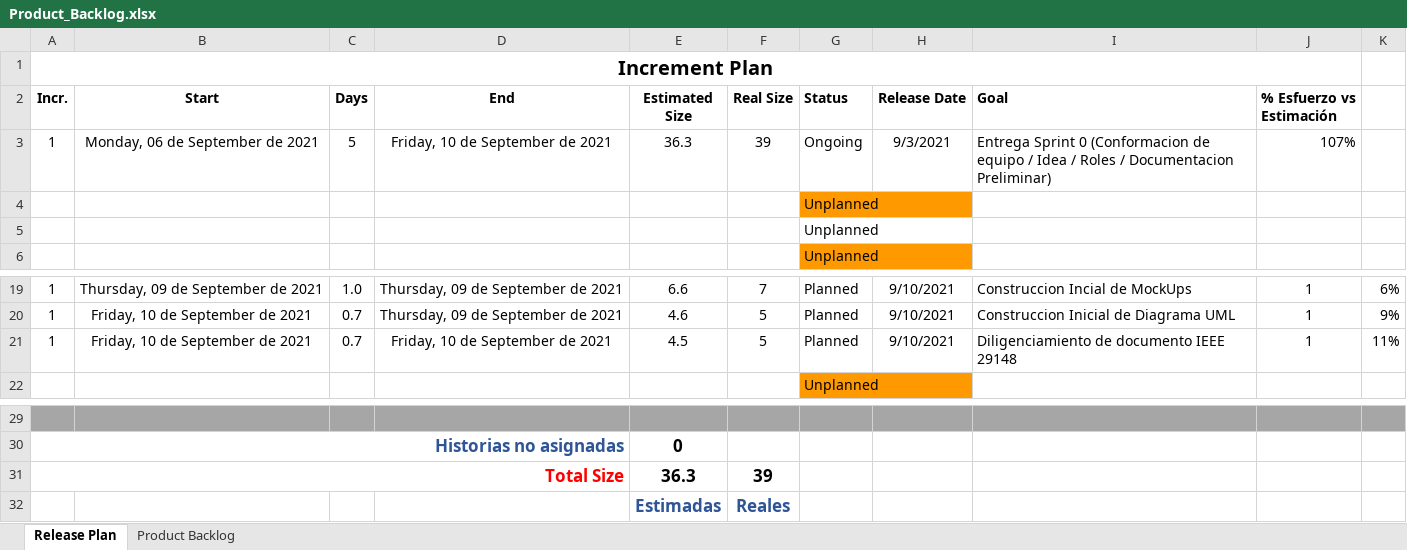
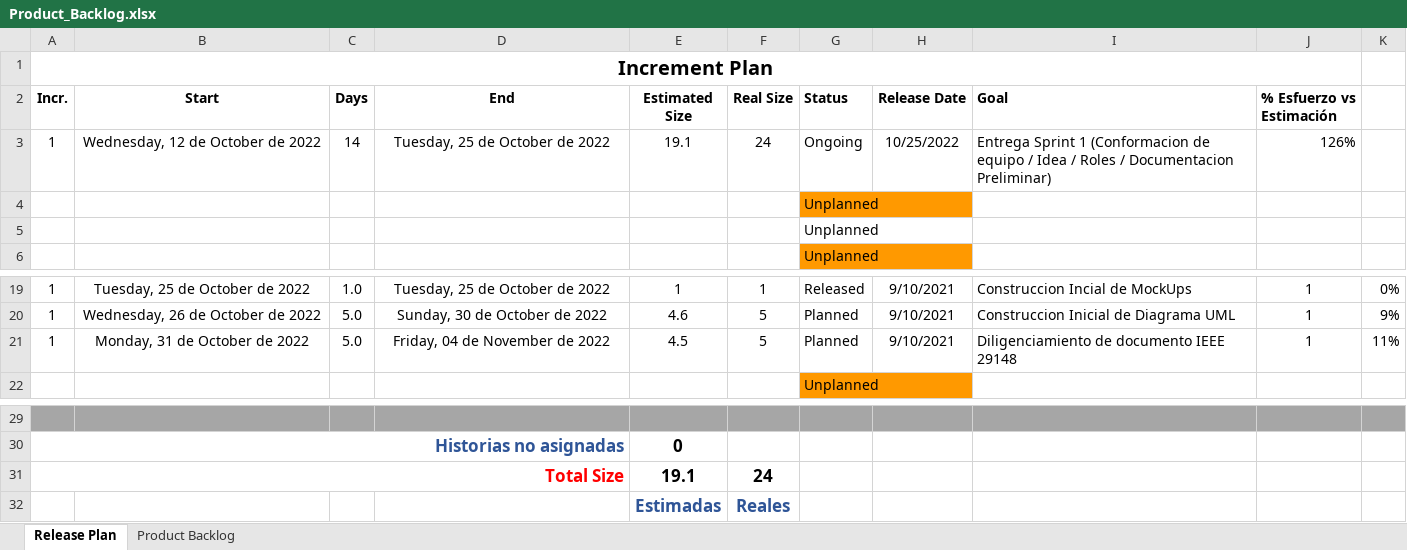
Before and after one commit to cristianzeravla/MisionTIC-Ciclo4, an Excel workbook: resources/Sprint 1/Product_Backlog.xlsx, sheet Release Plan, drawn as a sheet; only a part is shown, gaps mark what is left out; values as stored, in another font and other column widths than the file's, no borders; conditional formats and table styles not drawn; the diff covers the shown part only; the diff names each change by its address in the sheet, - before the commit and + after, or states it on an @@ line.

Commit message:
Documentacion sprint 1

```diff
--- a/resources/Sprint 1/Product_Backlog.xlsx (sheet Release Plan)
+++ b/resources/Sprint 1/Product_Backlog.xlsx (sheet Release Plan)
-B3 (Start): Monday, 06 de September de 2021
+B3 (Start): Wednesday, 12 de October de 2022
-C3 (Days): 5
+C3 (Days): 14
-D3 (End): Friday, 10 de September de 2021
+D3 (End): Tuesday, 25 de October de 2022
-E3 (Estimated Size): 36.3
+E3 (Estimated Size): 19.1
-F3 (Real Size): 39
+F3 (Real Size): 24
-H3 (Release Date): 9/3/2021
+H3 (Release Date): 10/25/2022
-I3 (Goal): Entrega Sprint 0 (Conformacion de…
+I3 (Goal): Entrega Sprint 1 (Conformacion de…
-J3 (% Esfuerzo vs Estimación): 107%
+J3 (% Esfuerzo vs Estimación): 126%
-B19 (Start): Thursday, 09 de September de 2021
+B19 (Start): Tuesday, 25 de October de 2022
-D19 (End): Thursday, 09 de September de 2021
+D19 (End): Tuesday, 25 de October de 2022
-E19 (Estimated Size): 6.6
+E19 (Estimated Size): 1
-F19 (Real Size): 7
+F19 (Real Size): 1
-G19 (Status): Planned
+G19 (Status): Released
-K19: 6%
+K19: 0%
-B20 (Start): Friday, 10 de September de 2021
+B20 (Start): Wednesday, 26 de October de 2022
-C20:C21 (Days): 0.7
+C20:C21 (Days): 5.0
-D20 (End): Thursday, 09 de September de 2021
+D20 (End): Sunday, 30 de October de 2022
-B21 (Start): Friday, 10 de September de 2021
+B21 (Start): Monday, 31 de October de 2022
-D21 (End): Friday, 10 de September de 2021
+D21 (End): Friday, 04 de November de 2022
-E31 (Estimated Size): 36.3
+E31 (Estimated Size): 19.1
-F31 (Real Size): 39
+F31 (Real Size): 24
```
Also changed, not shown: 30 edited cells and cell formats elsewhere in this sheet, sheet Product Backlog, formulas that keep their value, 5 other files.
